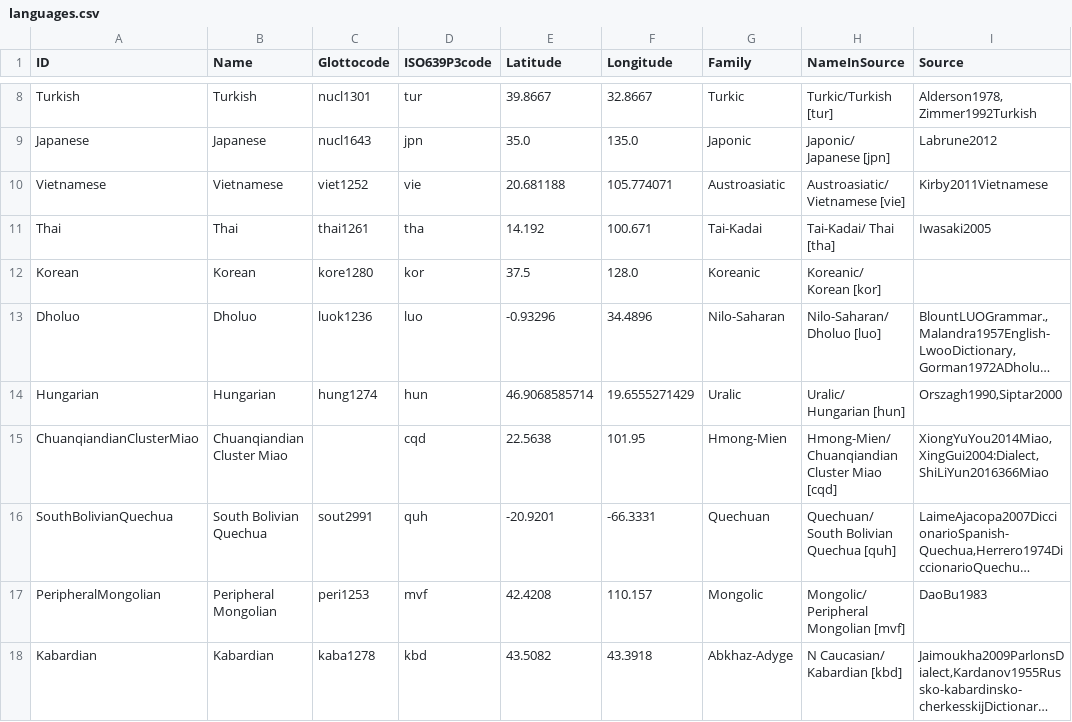
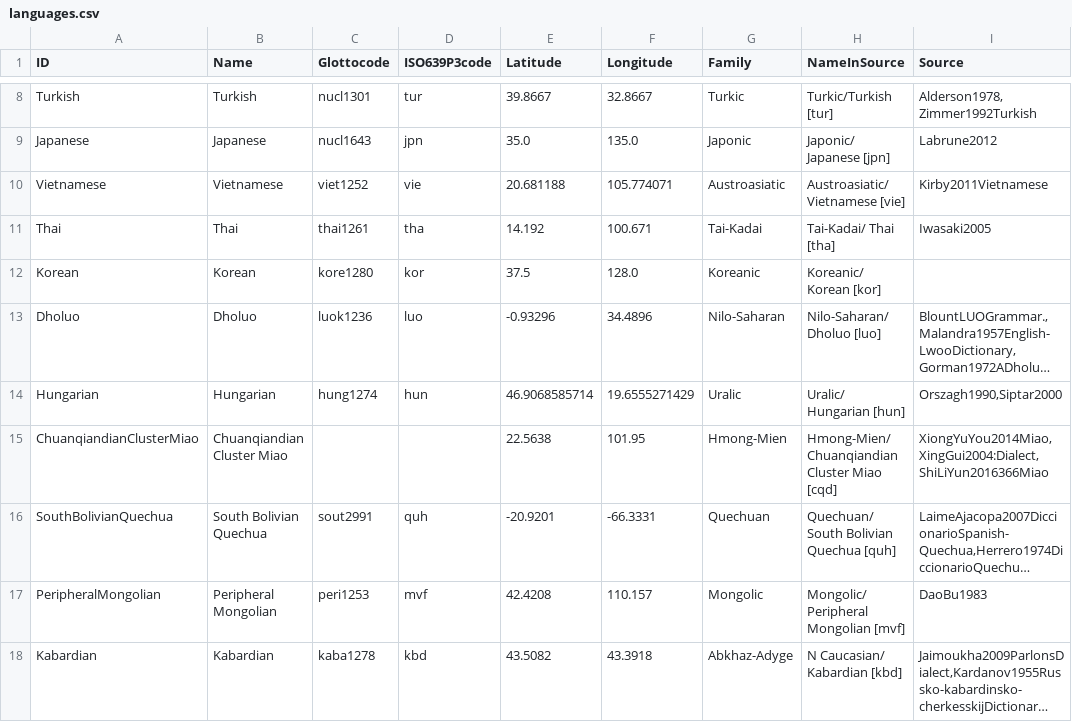
Before and after one commit to lexibank/joophonosemantic, a CSV file: etc/languages.csv, drawn as a sheet; only a part is shown, gaps mark what is left out; long unchanged cells end in …; the diff names each change by its address in the sheet, - before the commit and + after, or states it on an @@ line.

```diff
--- a/etc/languages.csv
+++ b/etc/languages.csv
-D15 (ISO639P3code): cqd
+D15 (ISO639P3code): (empty)
```
Also changed, not shown: cldf/languages.csv, 4 other files.
